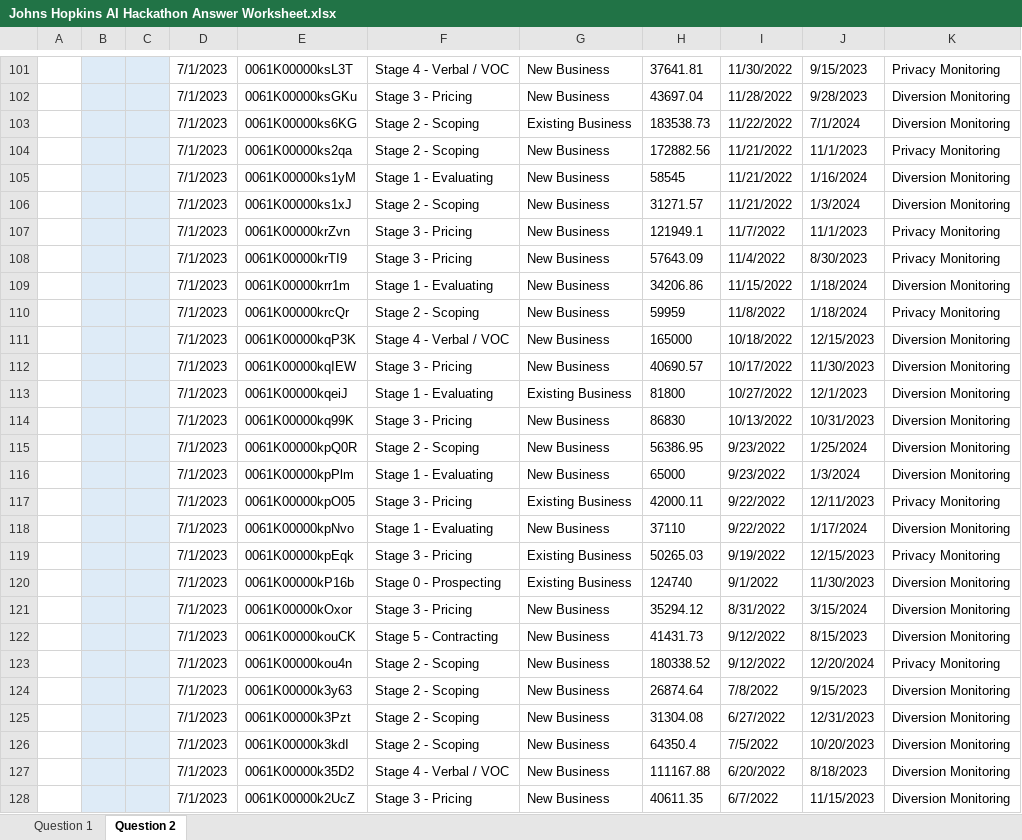
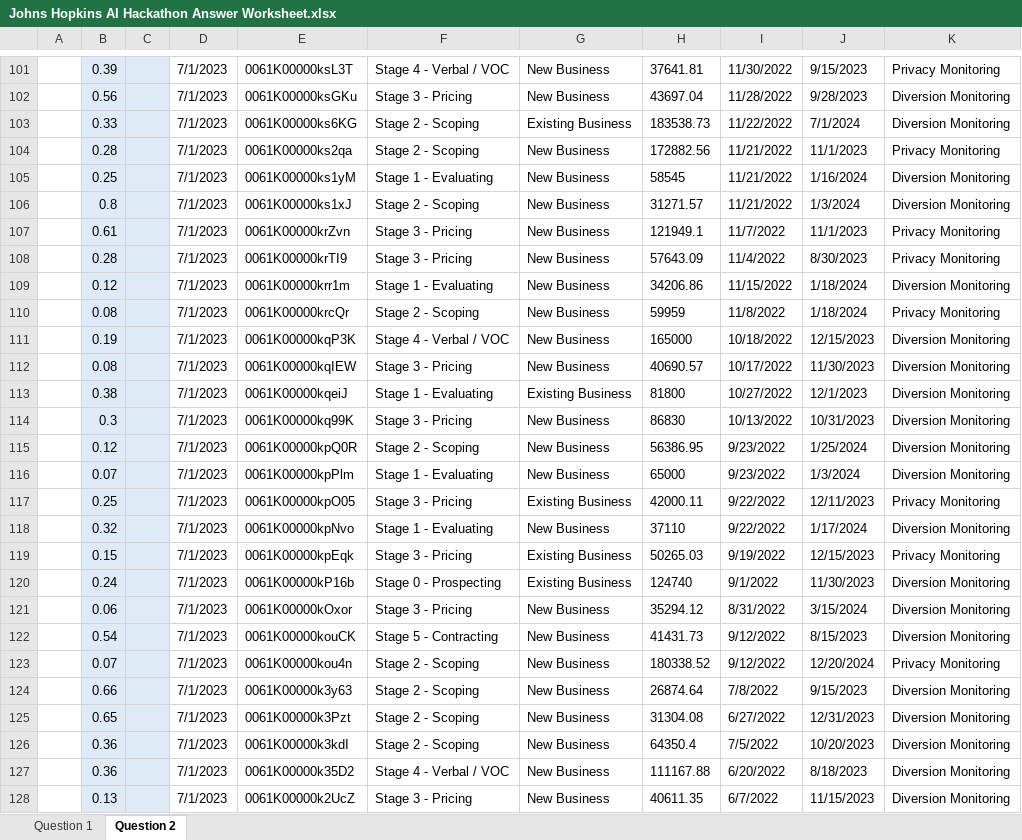
Before and after one commit to noamrotenberg/Carey, an Excel workbook: Johns Hopkins AI Hackathon Answer Worksheet.xlsx, sheet Question 2, drawn as a sheet; only a part is shown, gaps mark what is left out; values as stored, in another font and other column widths than the file's, no borders; the diff covers the shown part only; the diff names each change by its address in the sheet, - before the commit and + after, or states it on an @@ line.

```diff
--- a/Johns Hopkins AI Hackathon Answer Worksheet.xlsx (sheet Question 2)
+++ b/Johns Hopkins AI Hackathon Answer Worksheet.xlsx (sheet Question 2)
-B101: (empty)
+B101: 0.39
-B102: (empty)
+B102: 0.56
-B103: (empty)
+B103: 0.33
-B104: (empty)
+B104: 0.28
-B105: (empty)
+B105: 0.25
-B106: (empty)
+B106: 0.8
-B107: (empty)
+B107: 0.61
-B108: (empty)
+B108: 0.28
-B109: (empty)
+B109: 0.12
-B110: (empty)
+B110: 0.08
-B111: (empty)
+B111: 0.19
-B112: (empty)
+B112: 0.08
-B113: (empty)
+B113: 0.38
-B114: (empty)
+B114: 0.3
-B115: (empty)
+B115: 0.12
-B116: (empty)
+B116: 0.07
-B117: (empty)
+B117: 0.25
-B118: (empty)
+B118: 0.32
-B119: (empty)
+B119: 0.15
-B120: (empty)
+B120: 0.24
-B121: (empty)
+B121: 0.06
-B122: (empty)
+B122: 0.54
-B123: (empty)
+B123: 0.07
-B124: (empty)
+B124: 0.66
-B125: (empty)
+B125: 0.65
-B126:B127: (empty)
+B126:B127: 0.36
-B128: (empty)
+B128: 0.13
```
Also changed, not shown: 63 edited cells elsewhere in this sheet, sheet Question 1.
